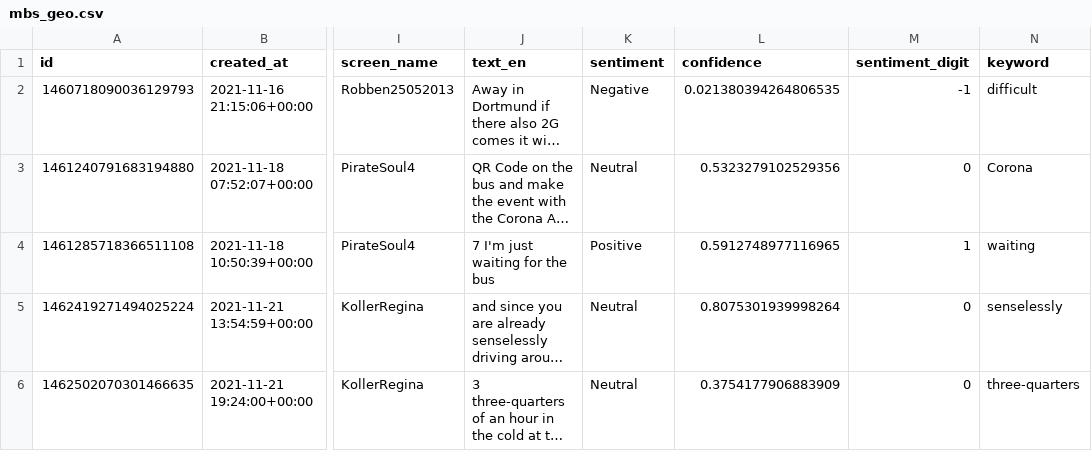
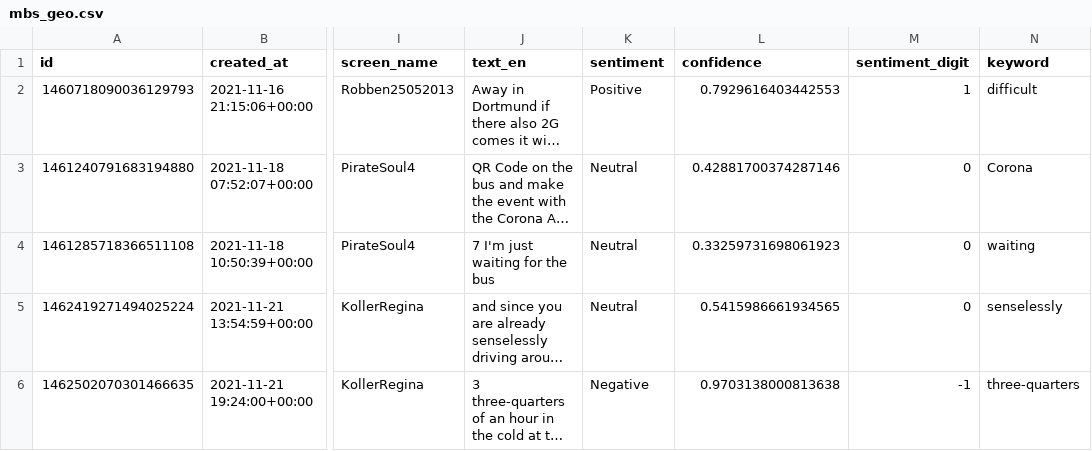
Before and after one commit to megnergit/MunichBusService_Streamlit_S1, a CSV file: data/mbs_geo.csv, drawn as a sheet; only a part is shown, gaps mark what is left out; long unchanged cells end in …; the diff names each change by its address in the sheet, - before the commit and + after, or states it on an @@ line.

```diff
--- a/data/mbs_geo.csv
+++ b/data/mbs_geo.csv
-K2 (sentiment): Negative
+K2 (sentiment): Positive
-L2 (confidence): 0.021380394264806535
+L2 (confidence): 0.7929616403442553
-M2 (sentiment_digit): -1
+M2 (sentiment_digit): 1
-L3 (confidence): 0.5323279102529356
+L3 (confidence): 0.42881700374287146
-K4 (sentiment): Positive
+K4 (sentiment): Neutral
-L4 (confidence): 0.5912748977116965
+L4 (confidence): 0.33259731698061923
-M4 (sentiment_digit): 1
+M4 (sentiment_digit): 0
-L5 (confidence): 0.8075301939998264
+L5 (confidence): 0.5415986661934565
-K6 (sentiment): Neutral
+K6 (sentiment): Negative
-L6 (confidence): 0.3754177906883909
+L6 (confidence): 0.9703138000813638
-M6 (sentiment_digit): 0
+M6 (sentiment_digit): -1
```
Also changed, not shown: data/mbs_agg.csv, data/mbs_kex.csv, 5 other files.
